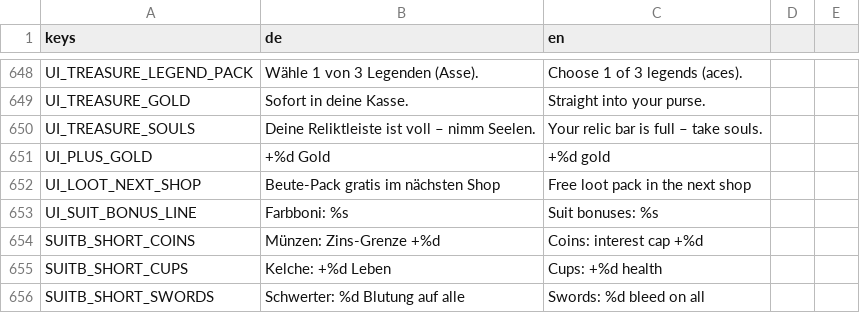
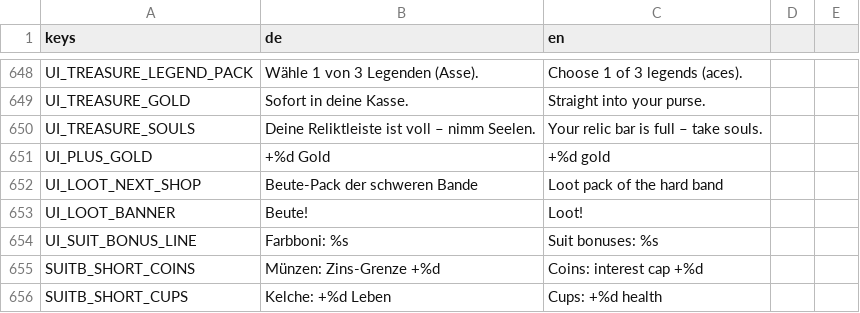
Before and after one commit to aaronvogel77-source/Roguelike, a CSV file: translations/strings.csv, drawn as a sheet; only a part is shown, gaps mark what is left out; the shorter side is filled out with more unchanged rows.

```diff
--- a/translations/strings.csv
+++ b/translations/strings.csv
@@ -655,3 +655,4 @@ UI_TREASURE_SOULS,Deine Reliktleiste ist voll – nimm Seelen.,Your relic bar is
 UI_PLUS_GOLD,+%d Gold,+%d gold
-UI_LOOT_NEXT_SHOP,Beute-Pack gratis im nächsten Shop,Free loot pack in the next shop
+UI_LOOT_NEXT_SHOP,Beute-Pack der schweren Bande,Loot pack of the hard band
+UI_LOOT_BANNER,Beute!,Loot!
 UI_SUIT_BONUS_LINE,Farbboni: %s,Suit bonuses: %s
```
Also changed, not shown: 7 other files.
